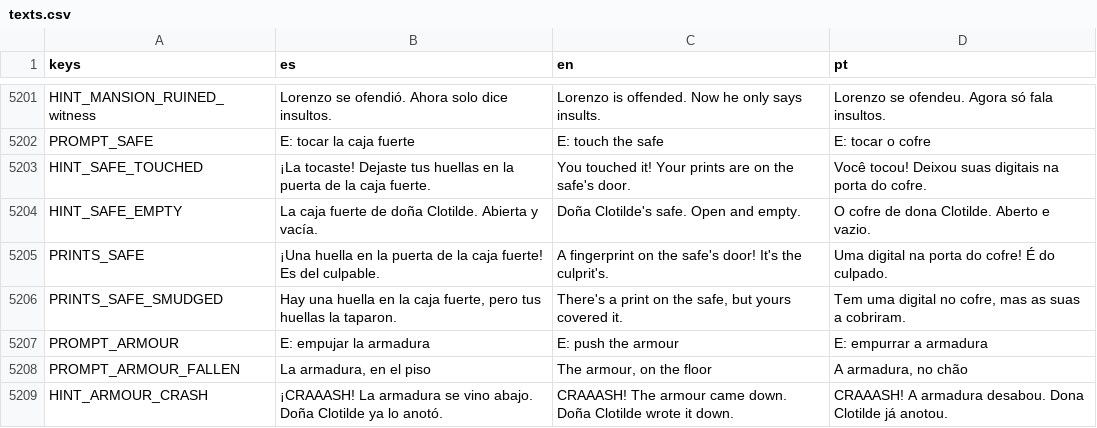
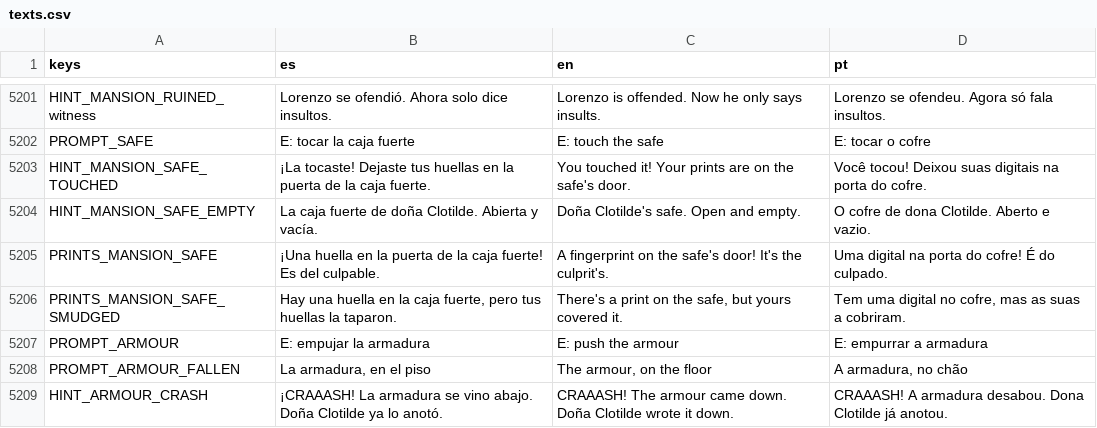
Before and after one commit to cristiangelini/BPD, a CSV file: translations/texts.csv, drawn as a sheet; only a part is shown, gaps mark what is left out.

```diff
--- a/translations/texts.csv
+++ b/translations/texts.csv
@@ -5202,6 +5202,6 @@ HINT_MANSION_RUINED_witness,"Lorenzo se ofendió. Ahora solo dice insultos.","Lo
 PROMPT_SAFE,"E: tocar la caja fuerte","E: touch the safe","E: tocar o cofre"
-HINT_SAFE_TOUCHED,"¡La tocaste! Dejaste tus huellas en la puerta de la caja fuerte.","You touched it! Your prints are on the safe's door.","Você tocou! Deixou suas digitais na porta do cofre."
-HINT_SAFE_EMPTY,"La caja fuerte de doña Clotilde. Abierta y vacía.","Doña Clotilde's safe. Open and empty.","O cofre de dona Clotilde. Aberto e vazio."
-PRINTS_SAFE,"¡Una huella en la puerta de la caja fuerte! Es del culpable.","A fingerprint on the safe's door! It's the culprit's.","Uma digital na porta do cofre! É do culpado."
-PRINTS_SAFE_SMUDGED,"Hay una huella en la caja fuerte, pero tus huellas la taparon.","There's a print on the safe, but yours covered it.","Tem uma digital no cofre, mas as suas a cobriram."
+HINT_MANSION_SAFE_TOUCHED,"¡La tocaste! Dejaste tus huellas en la puerta de la caja fuerte.","You touched it! Your prints are on the safe's door.","Você tocou! Deixou suas digitais na porta do cofre."
+HINT_MANSION_SAFE_EMPTY,"La caja fuerte de doña Clotilde. Abierta y vacía.","Doña Clotilde's safe. Open and empty.","O cofre de dona Clotilde. Aberto e vazio."
+PRINTS_MANSION_SAFE,"¡Una huella en la puerta de la caja fuerte! Es del culpable.","A fingerprint on the safe's door! It's the culprit's.","Uma digital na porta do cofre! É do culpado."
+PRINTS_MANSION_SAFE_SMUDGED,"Hay una huella en la caja fuerte, pero tus huellas la taparon.","There's a print on the safe, but yours covered it.","Tem uma digital no cofre, mas as suas a cobriram."
 PROMPT_ARMOUR,"E: empujar la armadura","E: push the armour","E: empurrar a armadura"
```
Also changed, not shown: 2 other files.
